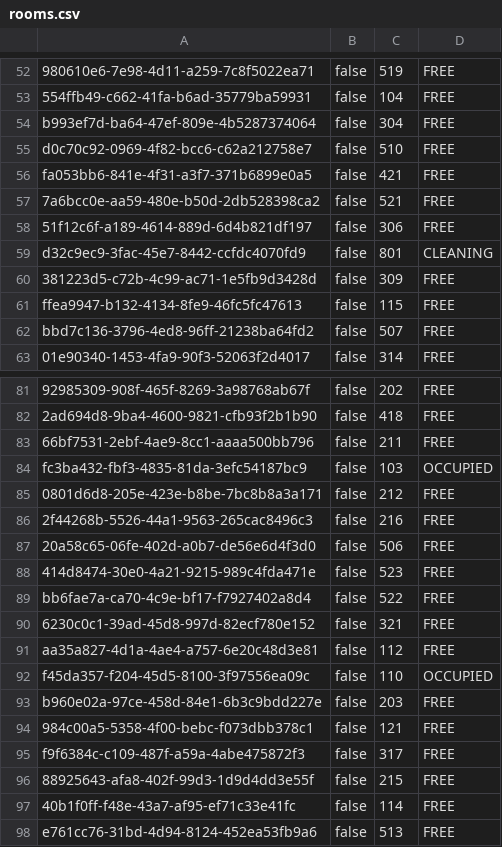
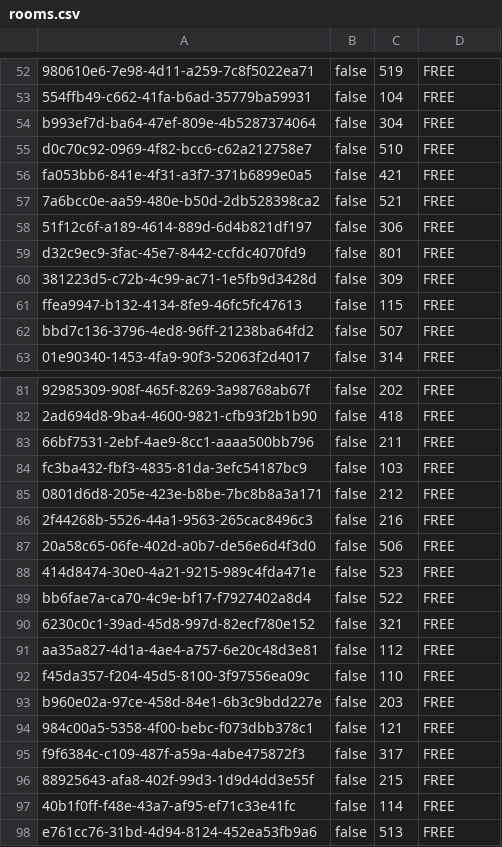
Before and after one commit to MihajloMilojevic/Hotel_OOP1_P, a CSV file: data/rooms.csv, drawn as a sheet; only a part is shown, gaps mark what is left out; the diff names each change by its address in the sheet, - before the commit and + after, or states it on an @@ line.

```diff
--- a/data/rooms.csv
+++ b/data/rooms.csv
-D59: CLEANING
+D59: FREE
-D84: OCCUPIED
+D84: FREE
-D92: OCCUPIED
+D92: FREE
```
Also changed, not shown: 12 other files.
